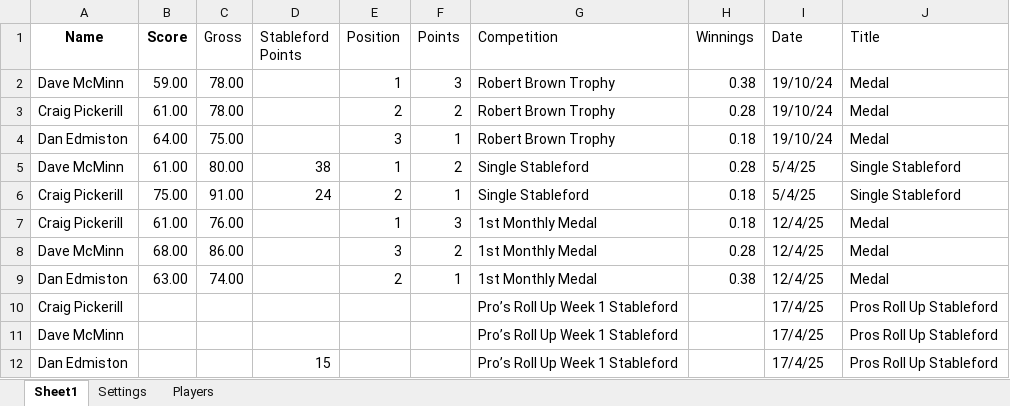
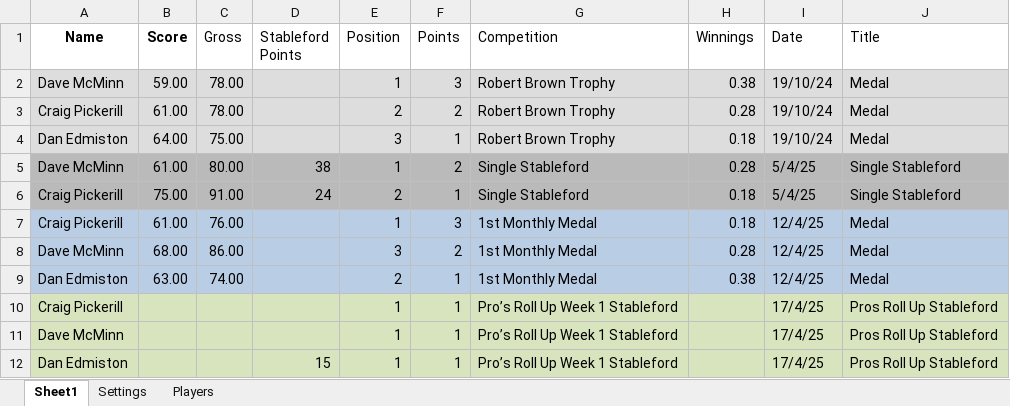
Before and after one commit to CMPtechnik/CheadleBandits, an Excel workbook: data/leaguedata.xlsx, sheet Sheet1, drawn as a sheet; values as stored, in another font and other column widths than the file's, no borders; the diff names each change by its address in the sheet, - before the commit and + after, or states it on an @@ line.

Commit message:
Update leaguedata.xlsx

```diff
--- a/data/leaguedata.xlsx (sheet Sheet1)
+++ b/data/leaguedata.xlsx (sheet Sheet1)
-A2:J4 fill: none
+A2:J4 fill: #DDDDDD
-A5:J6 fill: none
+A5:J6 fill: #BABABA
-A7:J9 fill: none
+A7:J9 fill: #B9CDE5
-A10:J12 fill: none
+A10:J12 fill: #D7E4BD
-E10:E12 (Position): (empty)
+E10:E12 (Position): 1
-F10:F12 (Points): (empty)
+F10:F12 (Points): 1
```
